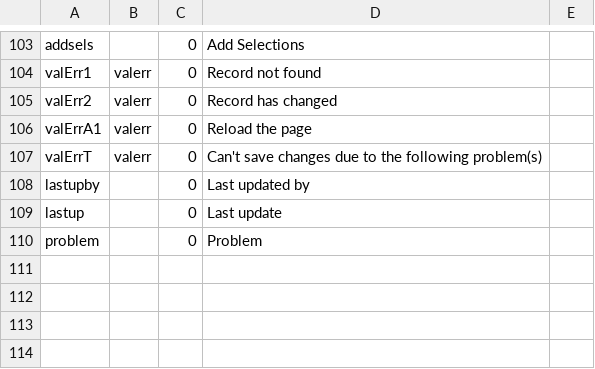
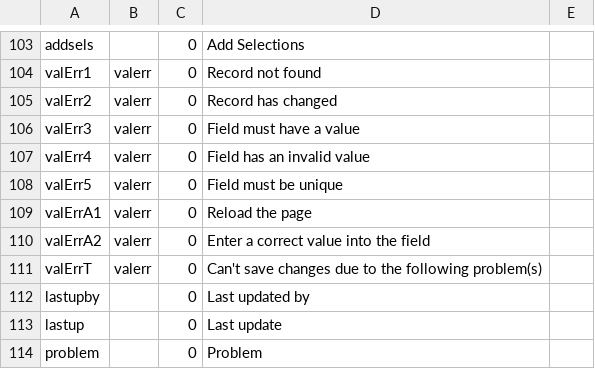
Before and after one commit to 7orcas/blue, a CSV file: db/labels.csv, drawn as a sheet; only a part is shown, gaps mark what is left out; the diff names each change by its address in the sheet, - before the commit and + after, or states it on an @@ line.

```diff
--- a/db/labels.csv
+++ b/db/labels.csv
+row 106: valErr3 | valerr | 0 | Field must have a value
+row 107: valErr4 | valerr | 0 | Field has an invalid value
+row 108: valErr5 | valerr | 0 | Field must be unique
+row 110: valErrA2 | valerr | 0 | Enter a correct value into the field
```
Also changed, not shown: 13 other files.
